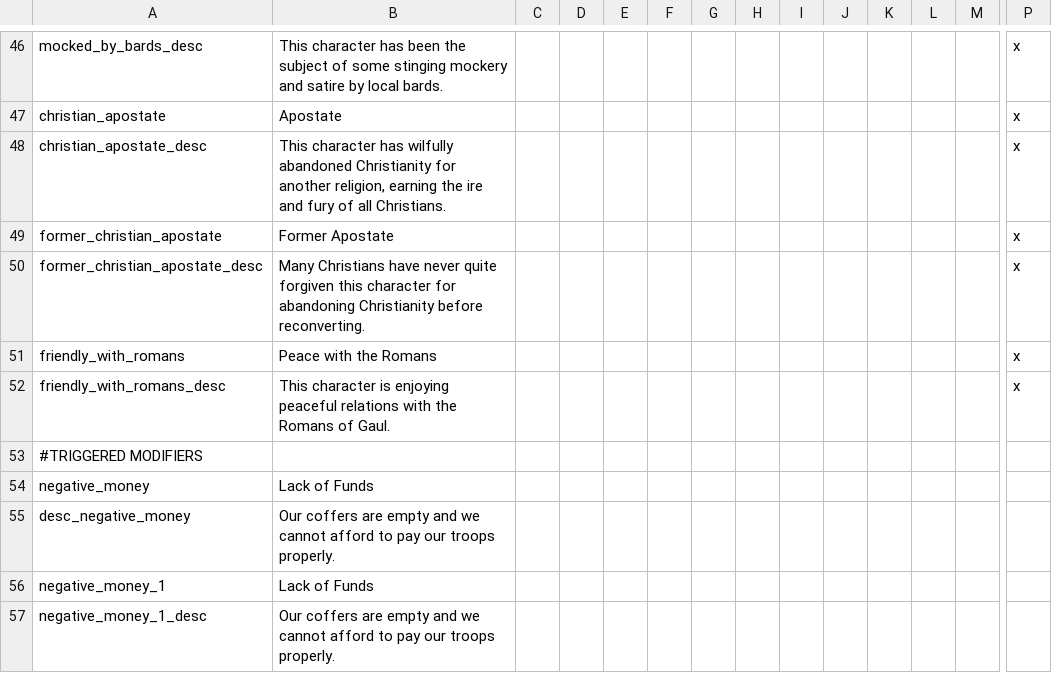
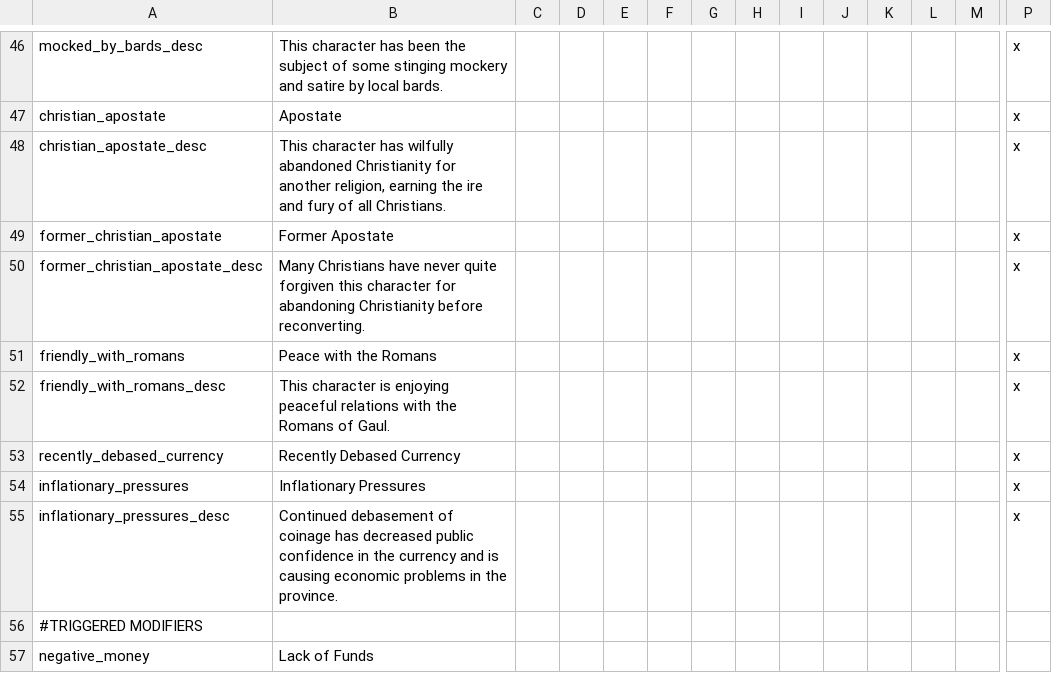
Before and after one commit to DC123456789/Britannia---The-Winter-King, a CSV file: Britannia/localisation/00 Modifiers.csv, drawn as a sheet; only a part is shown, gaps mark what is left out; the shorter side is filled out with more unchanged rows; rows hold the shown columns only; the diff names each change by its address in the sheet, - before the commit and + after, or states it on an @@ line.

```diff
--- a/Britannia/localisation/00 Modifiers.csv
+++ b/Britannia/localisation/00 Modifiers.csv
+row 53: recently_debased_currency | Recently Debased Currency |  |  |  |  |  |  |  |  |  |  |  | x
+row 54: inflationary_pressures | Inflationary Pressures |  |  |  |  |  |  |  |  |  |  |  | x
+row 55: inflationary_pressures_desc | Continued debasement of coinage has decreased public confidence in the currency and is causing economic problems in the province. |  |  |  |  |  |  |  |  |  |  |  | x
```
Also changed, not shown: Britannia/localisation/00 Decisions.csv, Britannia/localisation/00 Events - Government.csv, 7 other files.
